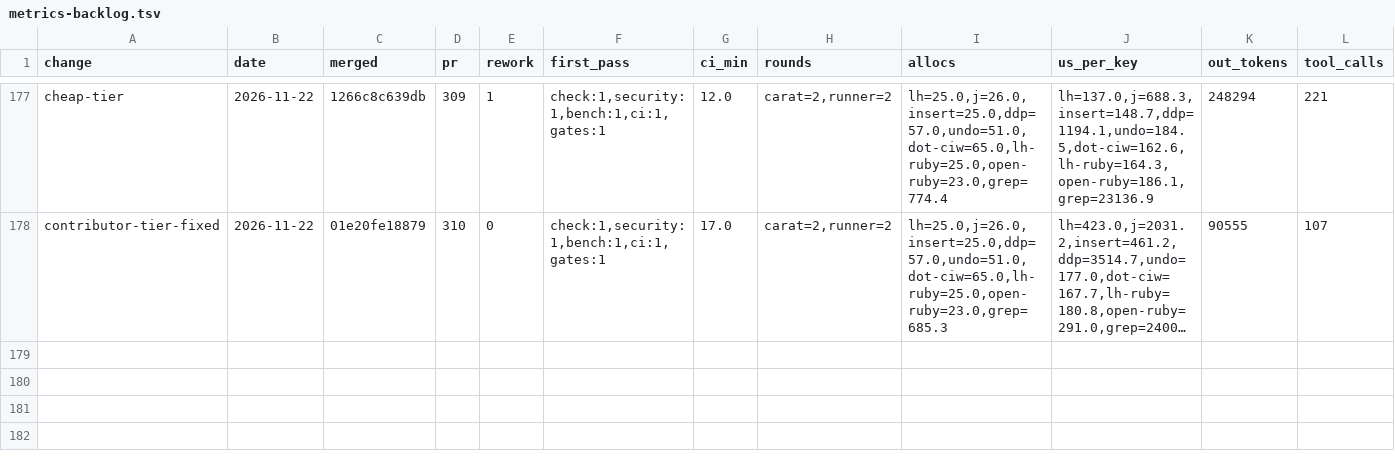
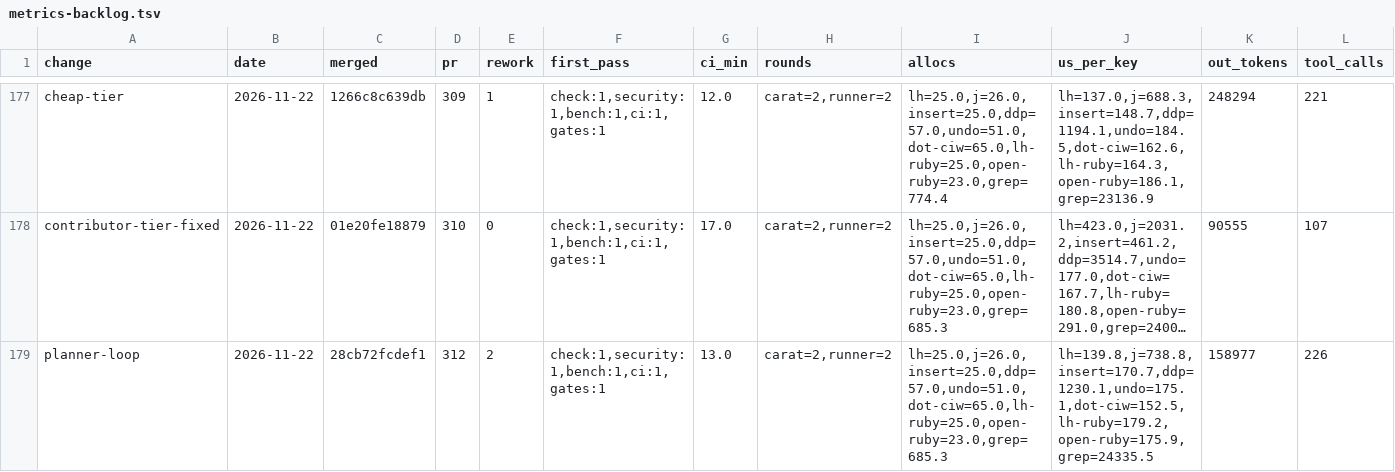
Before and after one commit to oraul/carat, a TSV file: docs/metrics-backlog.tsv, drawn as a sheet; only a part is shown, gaps mark what is left out; long unchanged cells end in …; rows hold the shown columns only; the diff names each change by its address in the sheet, - before the commit and + after, or states it on an @@ line.

```diff
--- a/docs/metrics-backlog.tsv
+++ b/docs/metrics-backlog.tsv
+row 179: planner-loop | 2026-11-22 | 28cb72fcdef1 | 312 | 2 | check:1,security:1,bench:1,ci:1,gates:1 | 13.0 | carat=2,runner=2 | lh=25.0,j=26.0,insert=25.0,ddp=57.0,undo=51.0,dot-ciw=65.0,lh-ruby=25.0,open-ruby=23.0,grep=685.3 | lh=139.8,j=738.8,insert=170.7,ddp=1230.1,undo=175.1,dot-ciw=152.5,lh-ruby=179.2,open-ruby=175.9,grep=24335.5 | 158977 | 226
```
Also changed, not shown: docs/metrics-feature.tsv, docs/sprints.tsv, 33 other files.
